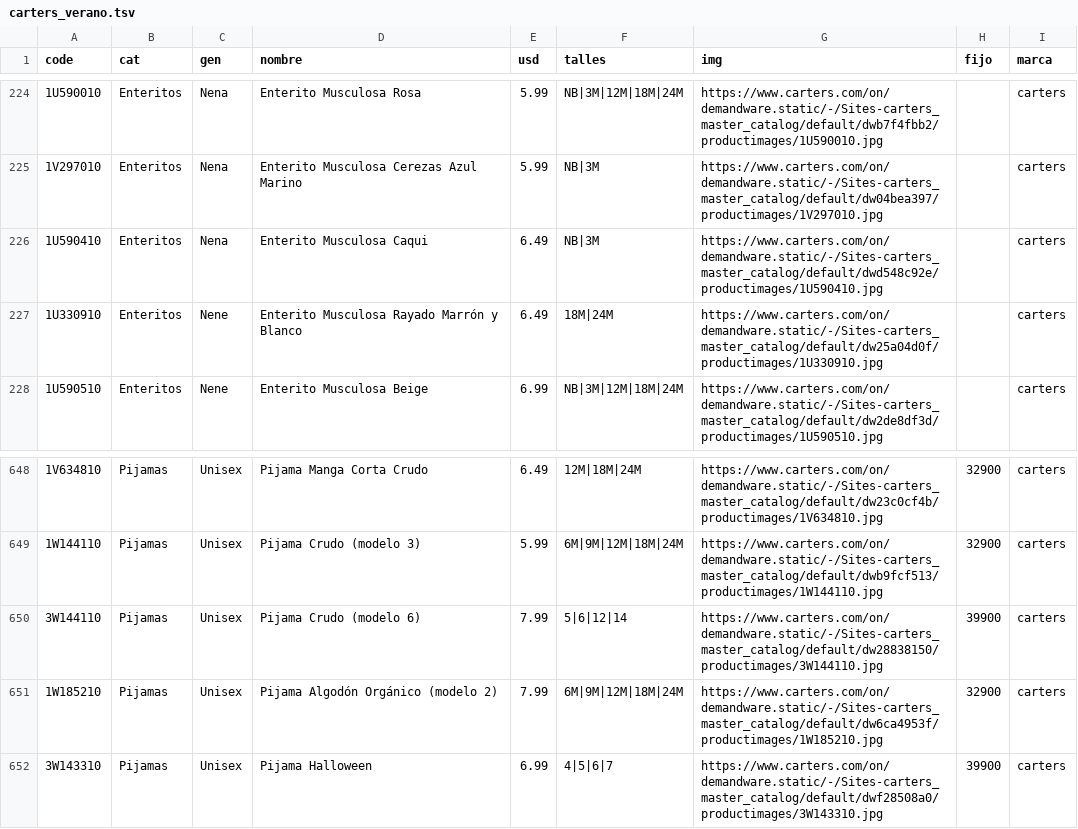
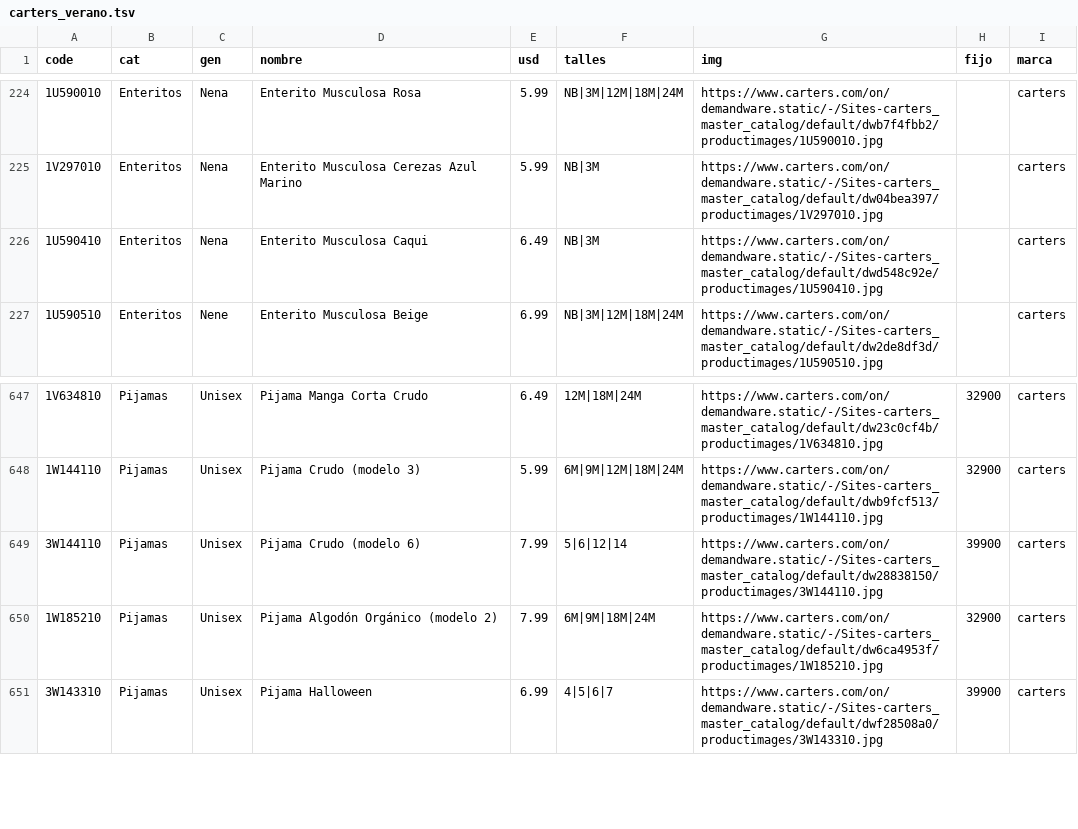
Before and after one commit to pcampodoni-ux/topp-preventa, a TSV file: tools/carters_verano.tsv, drawn as a sheet; only a part is shown, gaps mark what is left out; removed rows and columns are numbered as before the commit, all else as after; the diff names each change by its address in the sheet, - before the commit and + after, or states it on an @@ line.

```diff
--- a/tools/carters_verano.tsv
+++ b/tools/carters_verano.tsv
-row 227: 1U330910 | Enteritos | Nene | Enterito Musculosa Rayado Marrón y Blanco | 6.49 | 18M|24M | https://www.carters.com/on/demandware.static/-/Sites-carters_master_catalog/default/dw25a04d0f/productimages/1U330910.jpg |  | carters
-F650 (talles): 6M|9M|12M|18M|24M
+F650 (talles): 6M|9M|18M|24M
```
Also changed, not shown: tools/gap_verano.tsv, tools/gapfactory.tsv, 3 other files.
